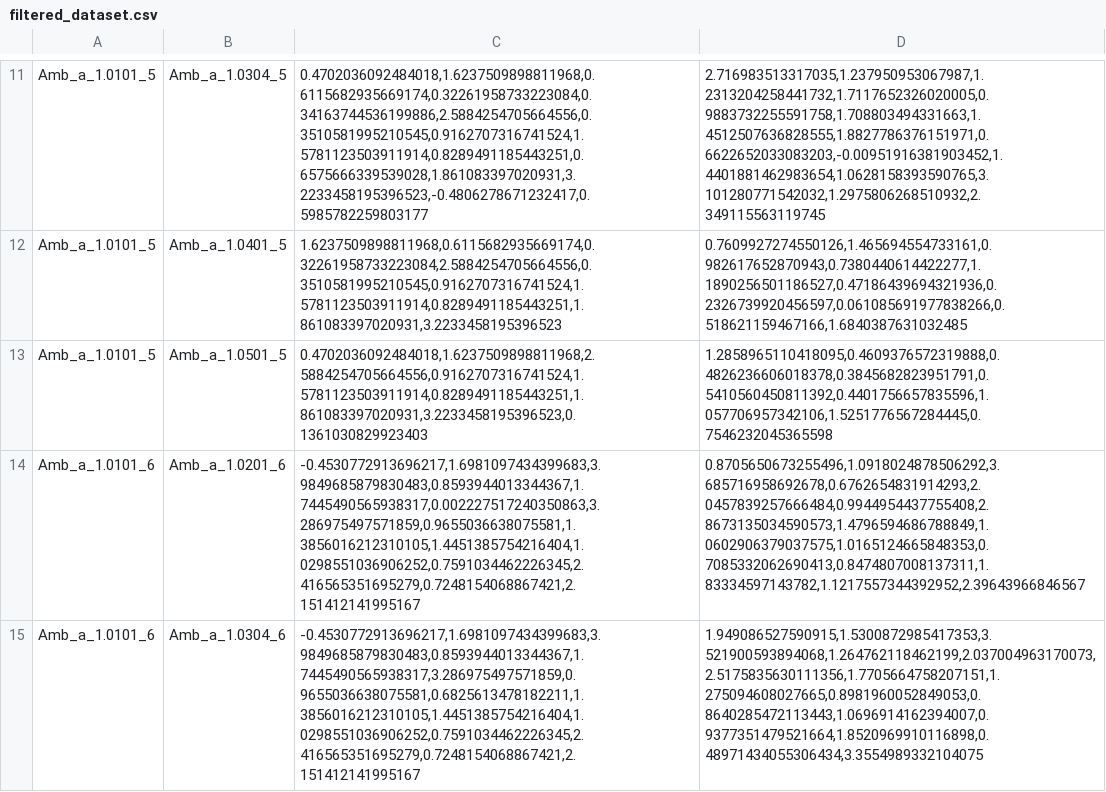
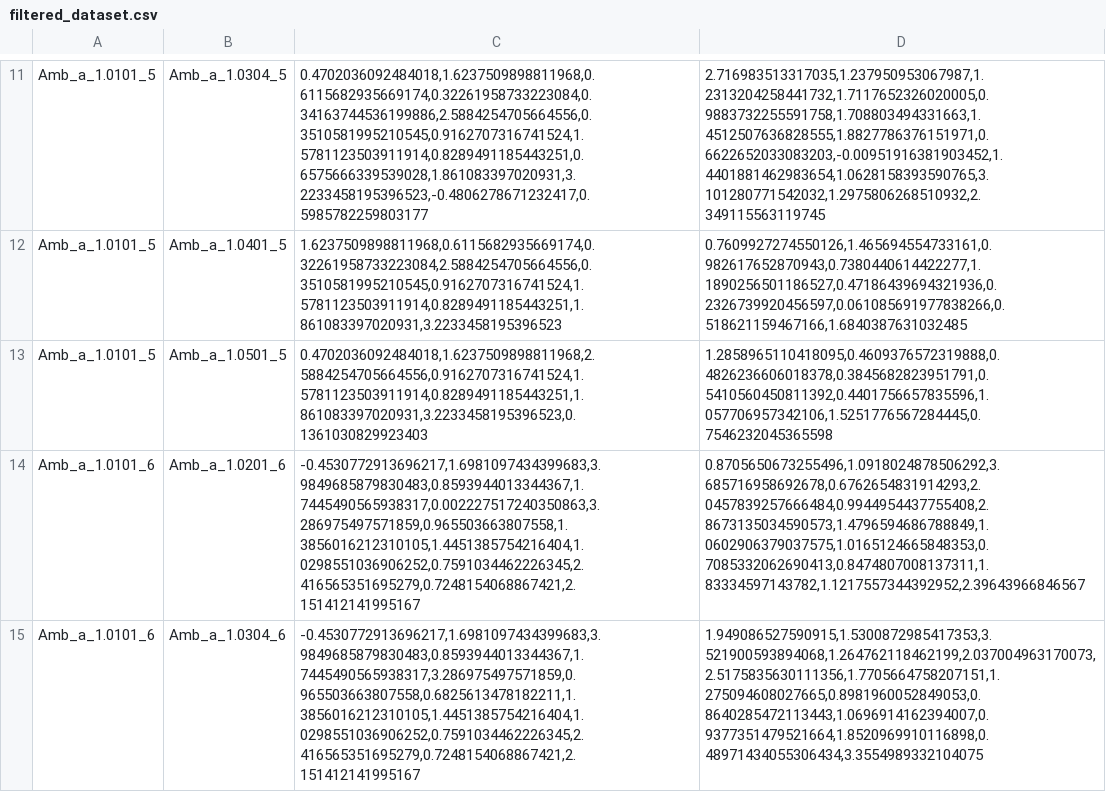
Before and after one commit to urokoz/Bachelor, a CSV file: code/Data/filtered_dataset.csv, drawn as a sheet; only a part is shown, gaps mark what is left out; the diff covers the shown part only.

```diff
--- a/code/Data/filtered_dataset.csv
+++ b/code/Data/filtered_dataset.csv
@@ -13,3 +13,3 @@ Amb_a_1.0101_5	Amb_a_1.0401_5	1.6237509898811968,0.6115682935669174,0.3226195873
 Amb_a_1.0101_5	Amb_a_1.0501_5	0.4702036092484018,1.6237509898811968,2.5884254705664556,0.9162707316741524,1.5781123503911914,0.8289491185443251,1.861083397020931,3.2233458195396523,0.1361030829923403	1.2858965110418095,0.4609376572319888,0.4826236606018378,0.3845682823951791,0.5410560450811392,0.4401756657835596,1.057706957342106,1.5251776567284445,0.7546232045365598
-Amb_a_1.0101_6	Amb_a_1.0201_6	-0.4530772913696217,1.6981097434399683,3.9849685879830483,0.8593944013344367,1.7445490565938317,0.002227517240350863,3.286975497571859,0.9655036638075581,1.3856016212310105,1.4451385754216404,1.0298551036906252,0.7591034462226345,2.416565351695279,0.7248154068867421,2.151412141995167	0.8705650673255496,1.0918024878506292,3.685716958692678,0.6762654831914293,2.0457839257666484,0.9944954437755408,2.8673135034590573,1.4796594686788849,1.0602906379037575,1.0165124665848353,0.7085332062690413,0.8474807008137311,1.83334597143782,1.1217557344392952,2.39643966846567
-Amb_a_1.0101_6	Amb_a_1.0304_6	-0.4530772913696217,1.6981097434399683,3.9849685879830483,0.8593944013344367,1.7445490565938317,3.286975497571859,0.9655036638075581,0.6825613478182211,1.3856016212310105,1.4451385754216404,1.0298551036906252,0.7591034462226345,2.416565351695279,0.7248154068867421,2.151412141995167	1.949086527590915,1.5300872985417353,3.521900593894068,1.264762118462199,2.037004963170073,2.5175835630111356,1.7705664758207151,1.275094608027665,0.8981960052849053,0.8640285472113443,1.0696914162394007,0.9377351479521664,1.8520969910116898,0.48971434055306434,3.3554989332104075
+Amb_a_1.0101_6	Amb_a_1.0201_6	-0.4530772913696217,1.6981097434399683,3.9849685879830483,0.8593944013344367,1.7445490565938317,0.002227517240350863,3.286975497571859,0.965503663807558,1.3856016212310105,1.4451385754216404,1.0298551036906252,0.7591034462226345,2.416565351695279,0.7248154068867421,2.151412141995167	0.8705650673255496,1.0918024878506292,3.685716958692678,0.6762654831914293,2.0457839257666484,0.9944954437755408,2.8673135034590573,1.4796594686788849,1.0602906379037575,1.0165124665848353,0.7085332062690413,0.8474807008137311,1.83334597143782,1.1217557344392952,2.39643966846567
+Amb_a_1.0101_6	Amb_a_1.0304_6	-0.4530772913696217,1.6981097434399683,3.9849685879830483,0.8593944013344367,1.7445490565938317,3.286975497571859,0.965503663807558,0.6825613478182211,1.3856016212310105,1.4451385754216404,1.0298551036906252,0.7591034462226345,2.416565351695279,0.7248154068867421,2.151412141995167	1.949086527590915,1.5300872985417353,3.521900593894068,1.264762118462199,2.037004963170073,2.5175835630111356,1.7705664758207151,1.275094608027665,0.8981960052849053,0.8640285472113443,1.0696914162394007,0.9377351479521664,1.8520969910116898,0.48971434055306434,3.3554989332104075
```
Also changed, not shown: 9 edited cells elsewhere in this file, 7 other files.
